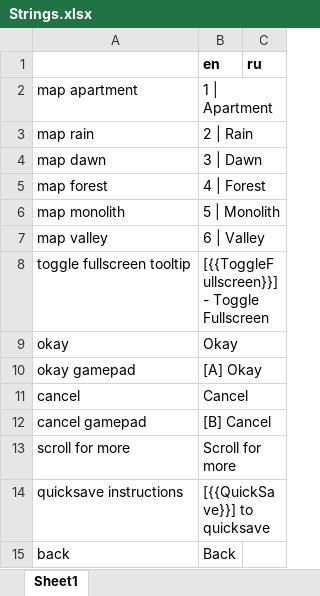
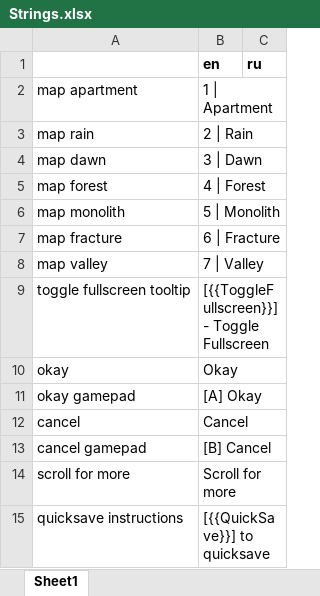
Before and after one commit to etodd/Lemma, an Excel workbook: Lemma/Content/Strings.xlsx, sheet Sheet1, drawn as a sheet; only a part is shown; the shorter side is filled out with more unchanged rows; values as stored, in another font and other column widths than the file's, no borders; conditional formats not drawn; addresses are those after the commit; the diff names each change by its address in the sheet, - before the commit and + after, or states it on an @@ line.

```diff
--- a/Lemma/Content/Strings.xlsx (sheet Sheet1)
+++ b/Lemma/Content/Strings.xlsx (sheet Sheet1)
+row 7: map fracture | 6 | Fracture
-B8 (en): 6 | Valley
+B8 (en): 7 | Valley
```
Also changed, not shown: 7 other files.
